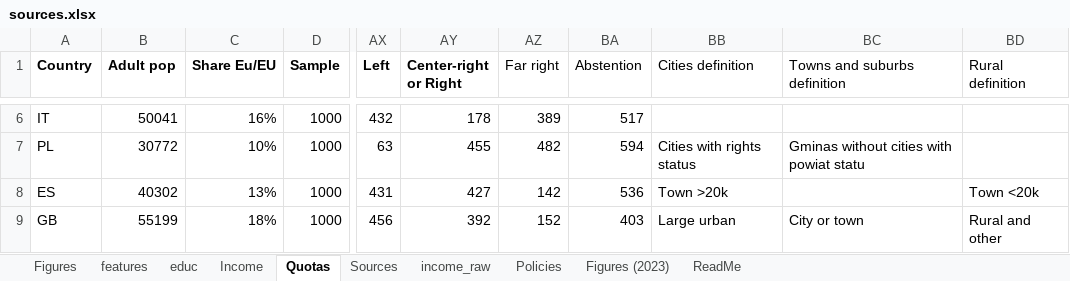
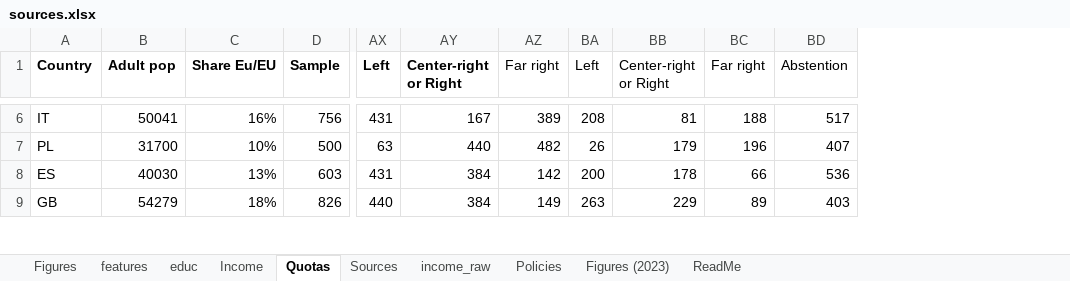
Before and after one commit to bixiou/robustness_global_redistr, an Excel workbook: questionnaire/sources.xlsx, sheet Quotas, drawn as a sheet; only a part is shown, gaps mark what is left out; values as stored, in another font and other column widths than the file's, no borders; conditional formats not drawn; removed rows and columns are numbered as before the commit, all else as after; the diff covers the shown part only; the diff names each change by its address in the sheet, - before the commit and + after, or states it on an @@ line.

```diff
--- a/questionnaire/sources.xlsx (sheet Quotas)
+++ b/questionnaire/sources.xlsx (sheet Quotas)
+column BA (Left), rows 6-9: 208 | 26 | 200 | 263
+column BB (Center-right or Right), rows 6-9: 81 | 179 | 178 | 229
+column BC (Far right), rows 6-9: 188 | 196 | 66 | 89
-column BB (Cities definition), rows 7-9: Cities with rights status | Town >20k | Large urban
-column BC (Towns and suburbs definition), rows 7-9: Gminas without cities with powiat statu |  | City or town
-column BD (Rural definition), rows 8-9: Town <20k | Rural and other
-D6 (Sample): 1000
+D6 (Sample): 756
-AX6 (Left): 432
+AX6 (Left): 431
-AY6 (Center-right or Right): 178
+AY6 (Center-right or Right): 167
-B7 (Adult pop): 30772
+B7 (Adult pop): 31700
-D7 (Sample): 1000
+D7 (Sample): 500
-AY7 (Center-right or Right): 455
+AY7 (Center-right or Right): 440
-BD7 (Abstention): 594
+BD7 (Abstention): 407
-B8 (Adult pop): 40302
+B8 (Adult pop): 40030
-D8 (Sample): 1000
+D8 (Sample): 603
-AY8 (Center-right or Right): 427
+AY8 (Center-right or Right): 384
-B9 (Adult pop): 55199
+B9 (Adult pop): 54279
-D9 (Sample): 1000
+D9 (Sample): 826
-AX9 (Left): 456
+AX9 (Left): 440
-AY9 (Center-right or Right): 392
+AY9 (Center-right or Right): 384
-AZ9 (Far right): 152
+AZ9 (Far right): 149
```
Also changed, not shown: 49 edited cells elsewhere in this sheet, 12 other files.
